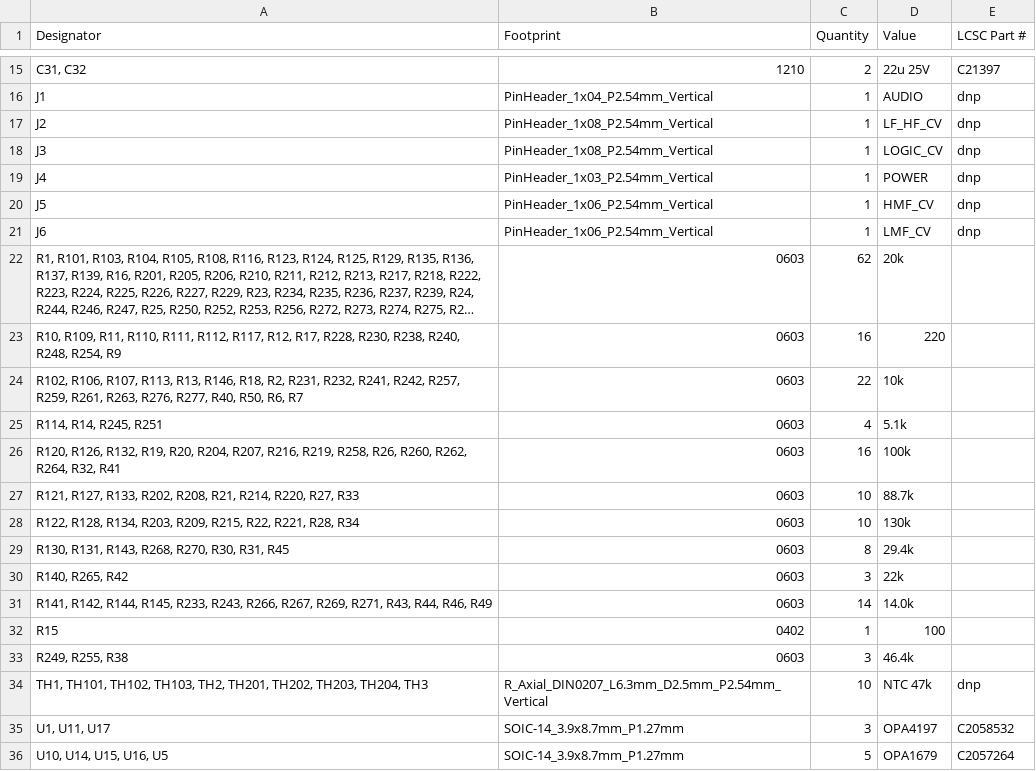
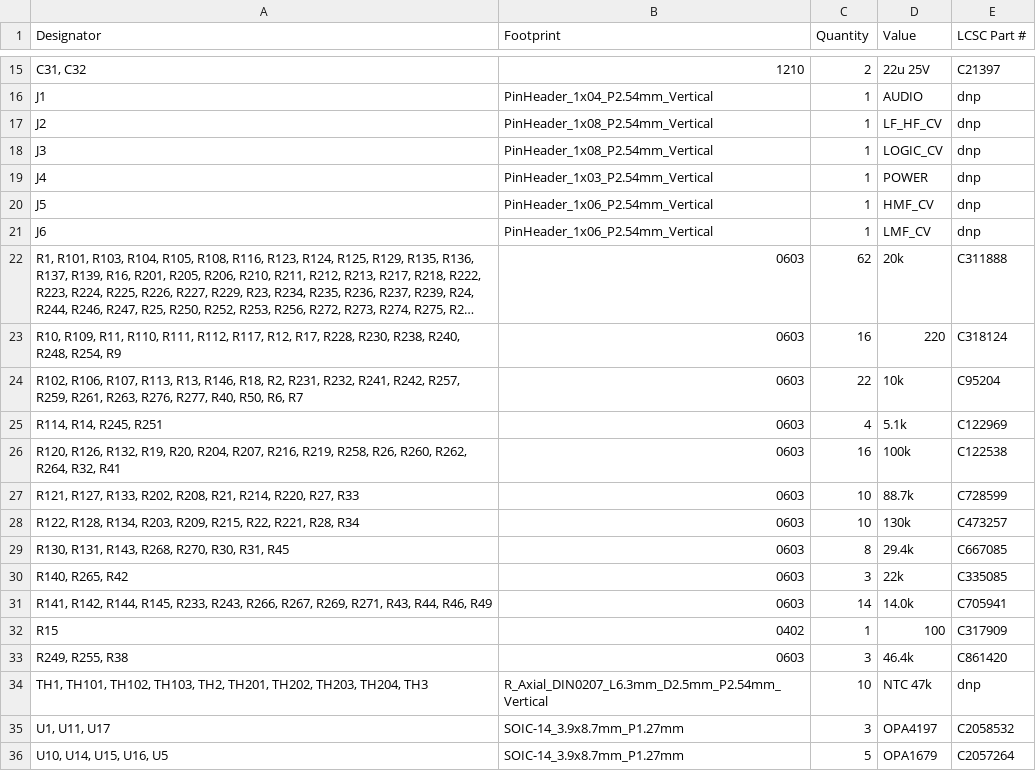
Before and after one commit to skylar-slideshows/Digilog_Capstone, a CSV file: PCB_CAD/01 Analog/EQ/production/bom.csv, drawn as a sheet; only a part is shown, gaps mark what is left out; long unchanged cells end in …; the diff names each change by its address in the sheet, - before the commit and + after, or states it on an @@ line.

Commit message:
just ordered the last analog cards lol

```diff
--- a/PCB_CAD/01 Analog/EQ/production/bom.csv
+++ b/PCB_CAD/01 Analog/EQ/production/bom.csv
-E22 (LCSC Part #): (empty)
+E22 (LCSC Part #): C311888
-E23 (LCSC Part #): (empty)
+E23 (LCSC Part #): C318124
-E24 (LCSC Part #): (empty)
+E24 (LCSC Part #): C95204
-E25 (LCSC Part #): (empty)
+E25 (LCSC Part #): C122969
-E26 (LCSC Part #): (empty)
+E26 (LCSC Part #): C122538
-E27 (LCSC Part #): (empty)
+E27 (LCSC Part #): C728599
-E28 (LCSC Part #): (empty)
+E28 (LCSC Part #): C473257
-E29 (LCSC Part #): (empty)
+E29 (LCSC Part #): C667085
-E30 (LCSC Part #): (empty)
+E30 (LCSC Part #): C335085
-E31 (LCSC Part #): (empty)
+E31 (LCSC Part #): C705941
-E32 (LCSC Part #): (empty)
+E32 (LCSC Part #): C317909
-E33 (LCSC Part #): (empty)
+E33 (LCSC Part #): C861420
```
Also changed, not shown: 8 other files.
